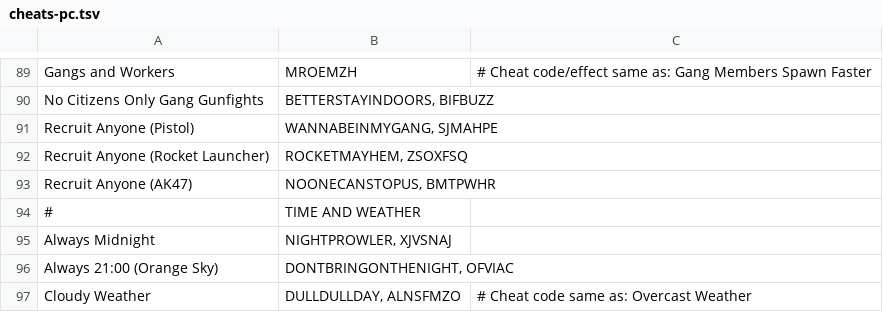
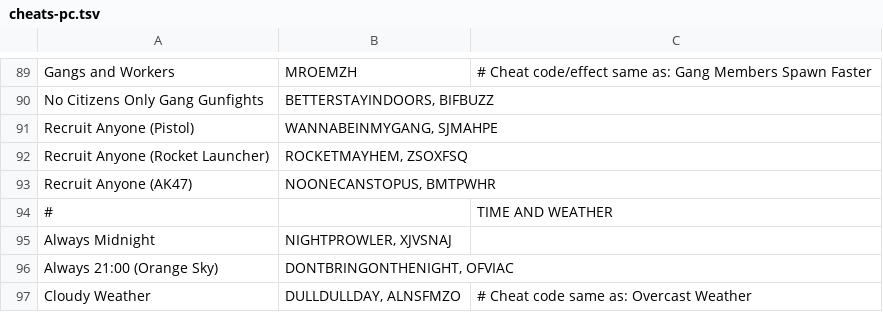
Before and after one commit to mariobob/RASets, a TSV file: gta-san-andreas-cheaters-paradise/resources/cheats-pc.tsv, drawn as a sheet; only a part is shown, gaps mark what is left out; the diff covers the shown part only.

```diff
--- a/gta-san-andreas-cheaters-paradise/resources/cheats-pc.tsv
+++ b/gta-san-andreas-cheaters-paradise/resources/cheats-pc.tsv
@@ -93,3 +93,3 @@ Recruit Anyone (Rocket Launcher)	ROCKETMAYHEM, ZSOXFSQ
 Recruit Anyone (AK47)	NOONECANSTOPUS, BMTPWHR	
-#	TIME AND WEATHER	
+#		TIME AND WEATHER
 Always Midnight	NIGHTPROWLER, XJVSNAJ	
```
Also changed, not shown: 10 edited cells elsewhere in this file, gta-san-andreas-cheaters-paradise/resources/cheats-ps2.tsv.
